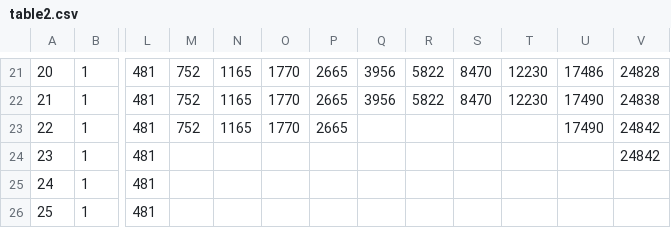
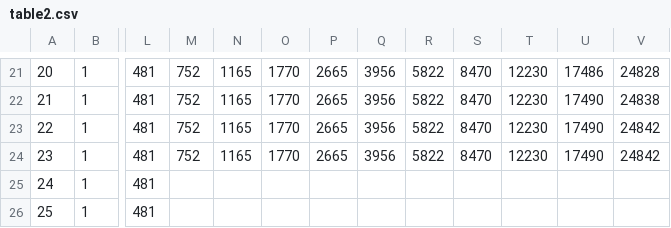
Before and after one commit to stacs-cp/composable-permutation-patterns, a CSV file: av1324inversioncount/outputs/table2.csv, drawn as a sheet; only a part is shown, gaps mark what is left out; the diff names each change by its address in the sheet, - before the commit and + after, or states it on an @@ line.

```diff
--- a/av1324inversioncount/outputs/table2.csv
+++ b/av1324inversioncount/outputs/table2.csv
-Q23:Q24: (empty)
+Q23:Q24: 3956
-R23:R24: (empty)
+R23:R24: 5822
-S23:S24: (empty)
+S23:S24: 8470
-T23:T24: (empty)
+T23:T24: 12230
-M24: (empty)
+M24: 752
-N24: (empty)
+N24: 1165
-O24: (empty)
+O24: 1770
-P24: (empty)
+P24: 2665
-U24: (empty)
+U24: 17490
```
Also changed, not shown: av1324inversioncount/outputs/info.csv, 13 other files.
